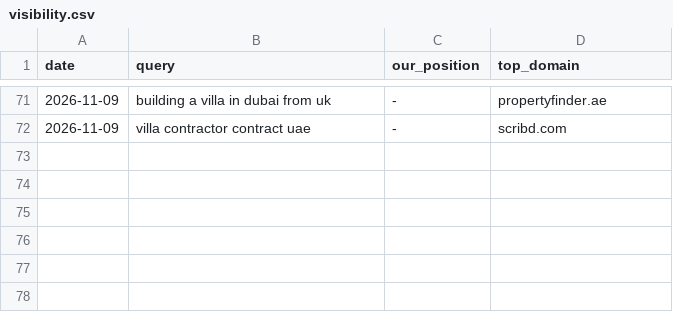
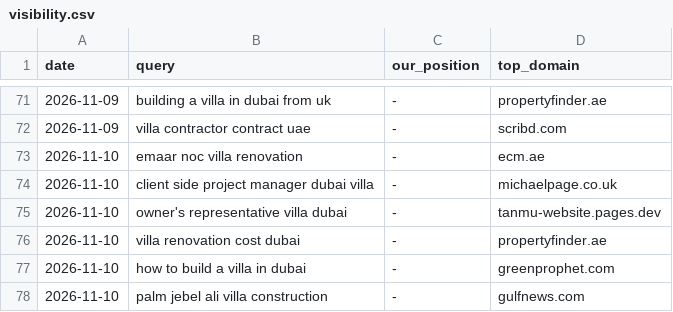
Before and after one commit to pcc40/Signal-bot, a CSV file: reports/visibility.csv, drawn as a sheet; only a part is shown, gaps mark what is left out; the diff names each change by its address in the sheet, - before the commit and + after, or states it on an @@ line.

```diff
--- a/reports/visibility.csv
+++ b/reports/visibility.csv
+row 73: 2026-11-10 | emaar noc villa renovation | - | ecm.ae
+row 74: 2026-11-10 | client side project manager dubai villa | - | michaelpage.co.uk
+row 75: 2026-11-10 | owner's representative villa dubai | - | tanmu-website.pages.dev
+row 76: 2026-11-10 | villa renovation cost dubai | - | propertyfinder.ae
+row 77: 2026-11-10 | how to build a villa in dubai | - | greenprophet.com
+row 78: 2026-11-10 | palm jebel ali villa construction | - | gulfnews.com
```
